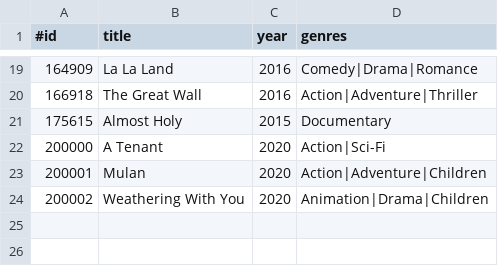
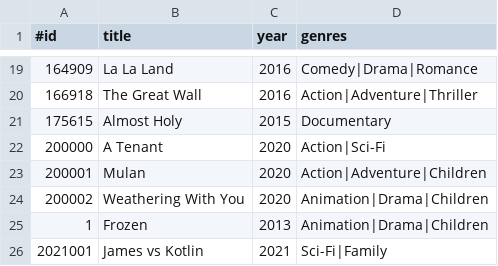
Before and after one commit to boom210232/movierental, a CSV file: movies.csv, drawn as a sheet; only a part is shown, gaps mark what is left out.

Commit message:
Finish movie rental part2

```diff
--- a/movies.csv
+++ b/movies.csv
@@ -24 +24,3 @@
 200002,Weathering With You,2020,Animation|Drama|Children
+1,Frozen,2013,Animation|Drama|Children
+2021001,James vs Kotlin,2021,Sci-Fi|Family
```
Also changed, not shown: 7 other files.
